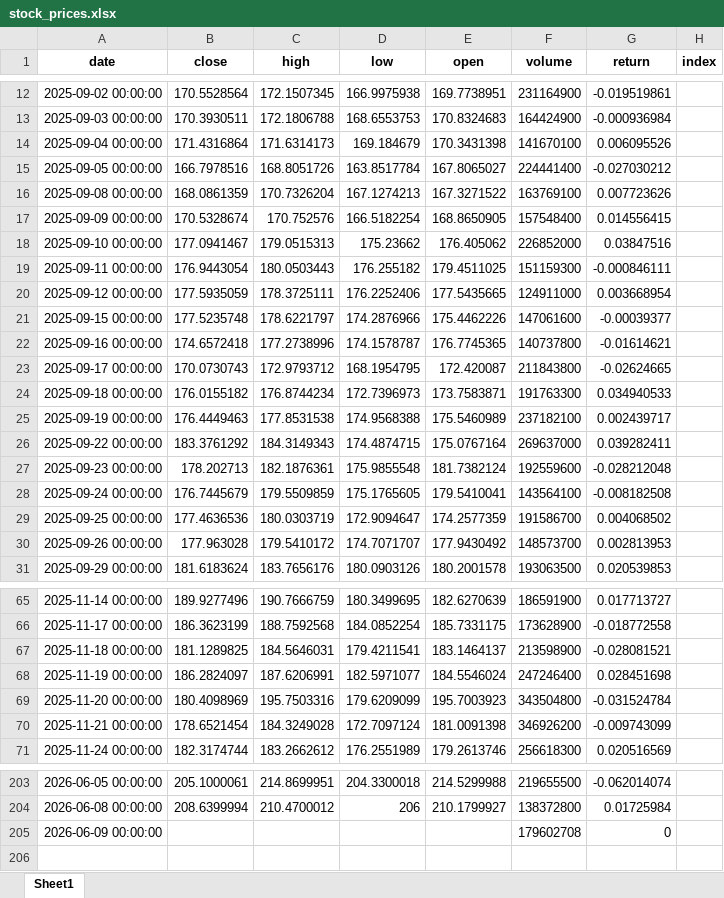
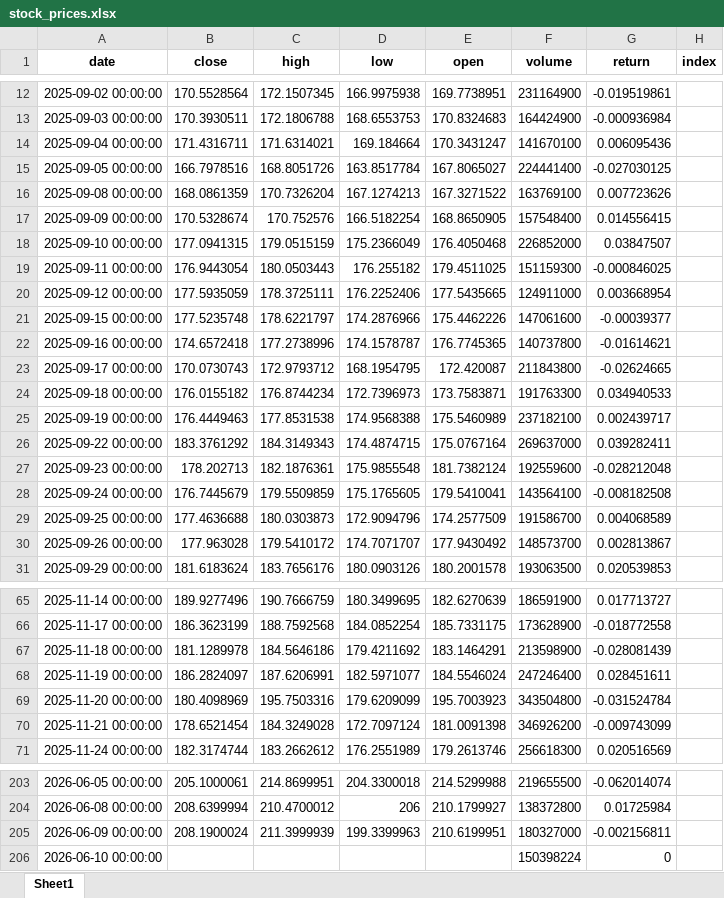
Before and after one commit to Ashkraze/Stocknews-Scrapper, an Excel workbook: stock_prices.xlsx, sheet Sheet1, drawn as a sheet; only a part is shown, gaps mark what is left out; values as stored, in another font and other column widths than the file's, no borders; the diff names each change by its address in the sheet, - before the commit and + after, or states it on an @@ line.

```diff
--- a/stock_prices.xlsx (sheet Sheet1)
+++ b/stock_prices.xlsx (sheet Sheet1)
-B14 (close): 171.4316864
+B14 (close): 171.4316711
-C14 (high): 171.6314173
+C14 (high): 171.6314021
-D14 (low): 169.184679
+D14 (low): 169.184664
-E14 (open): 170.3431398
+E14 (open): 170.3431247
-G14 (return): 0.006095526
+G14 (return): 0.006095436
-G15 (return): -0.027030212
+G15 (return): -0.027030125
-B18 (close): 177.0941467
+B18 (close): 177.0941315
-C18 (high): 179.0515313
+C18 (high): 179.0515159
-D18 (low): 175.23662
+D18 (low): 175.2366049
-E18 (open): 176.405062
+E18 (open): 176.4050468
-G18 (return): 0.03847516
+G18 (return): 0.03847507
-G19 (return): -0.000846111
+G19 (return): -0.000846025
-B29 (close): 177.4636536
+B29 (close): 177.4636688
-C29 (high): 180.0303719
+C29 (high): 180.0303873
-D29 (low): 172.9094647
+D29 (low): 172.9094796
-E29 (open): 174.2577359
+E29 (open): 174.2577509
-G29 (return): 0.004068502
+G29 (return): 0.004068589
-G30 (return): 0.002813953
+G30 (return): 0.002813867
-B67 (close): 181.1289825
+B67 (close): 181.1289978
-C67 (high): 184.5646031
+C67 (high): 184.5646186
-D67 (low): 179.4211541
+D67 (low): 179.4211692
-E67 (open): 183.1464137
+E67 (open): 183.1464291
-G67 (return): -0.028081521
+G67 (return): -0.028081439
-G68 (return): 0.028451698
+G68 (return): 0.028451611
-B205 (close): (empty)
+B205 (close): 208.1900024
-C205 (high): (empty)
+C205 (high): 211.3999939
-D205 (low): (empty)
+D205 (low): 199.3399963
-E205 (open): (empty)
+E205 (open): 210.6199951
-F205 (volume): 179602708
+F205 (volume): 180327000
-G205 (return): 0
+G205 (return): -0.002156811
+row 206: 2026-06-10 00:00:00 |  |  |  |  | 150398224 | 0
```
